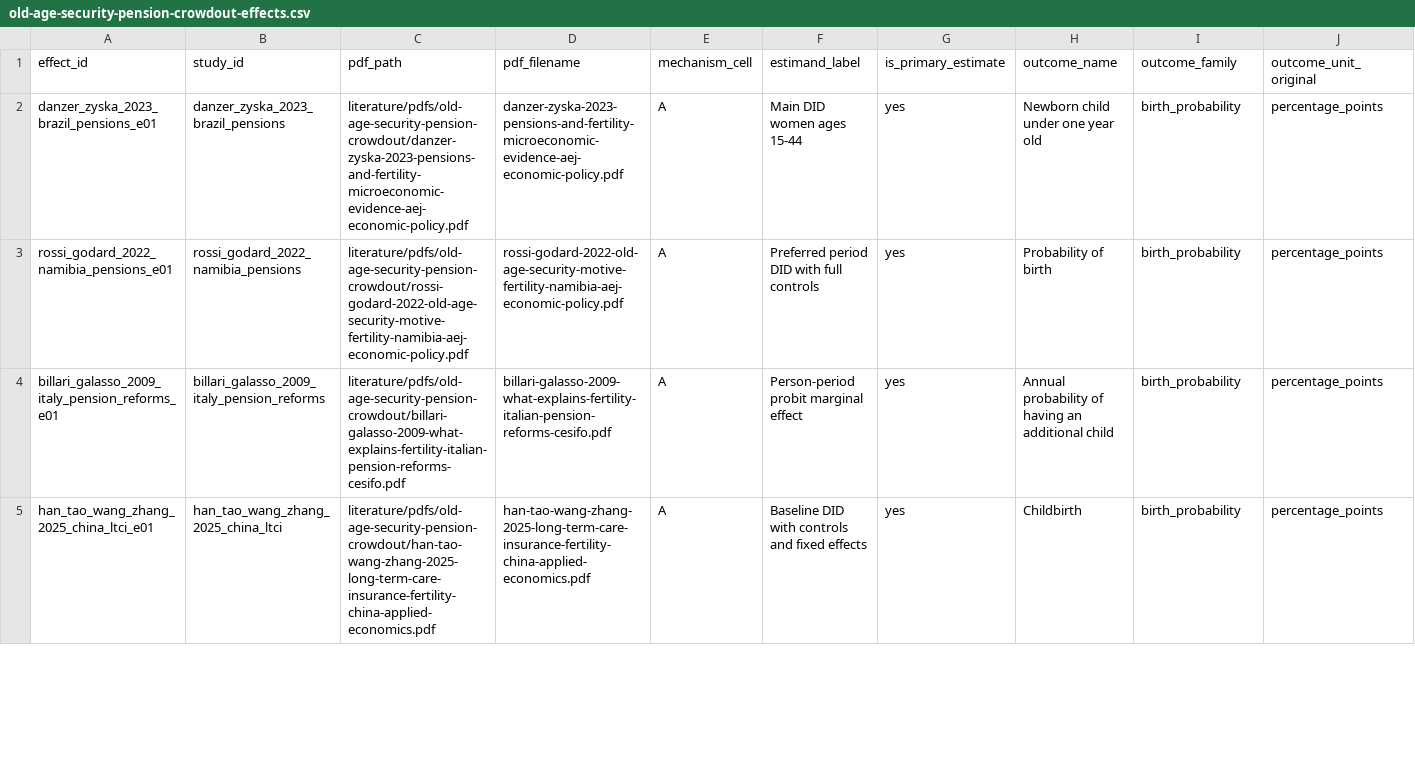
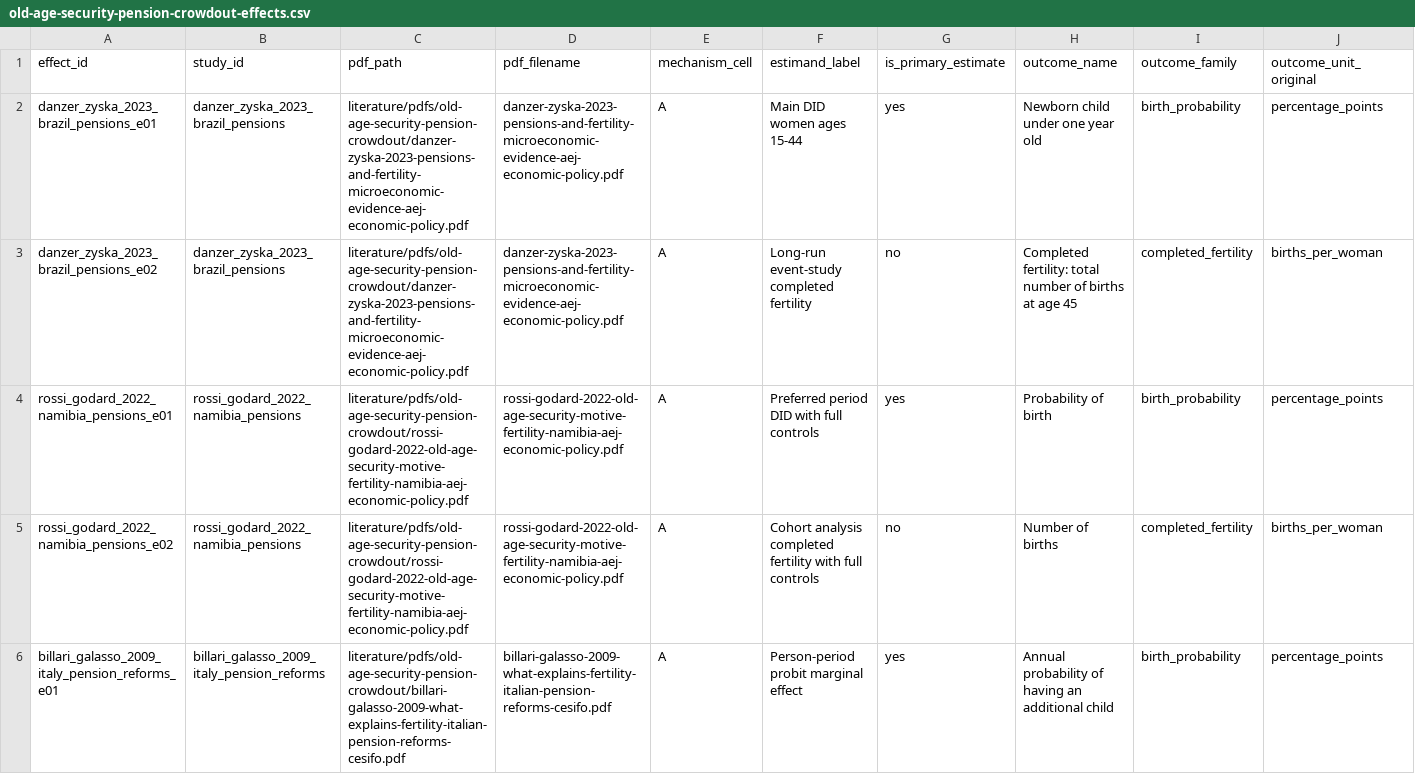
Before and after one commit to anup-malani/fertility-review-causes, a CSV file: extraction/old-age-security-pension-crowdout-effects.csv, drawn as a sheet; only a part is shown; the shorter side is filled out with more unchanged rows; rows hold the shown columns only; the diff covers the shown part only; the diff names each change by its address in the sheet, - before the commit and + after, or states it on an @@ line.

```diff
--- a/extraction/old-age-security-pension-crowdout-effects.csv
+++ b/extraction/old-age-security-pension-crowdout-effects.csv
+row 3: danzer_zyska_2023_brazil_pensions_e02 | danzer_zyska_2023_brazil_pensions | literature/pdfs/old-age-security-pension-crowdout/danzer-zyska-2023-pensions-and-fertility-microeconomic-evidence-aej-economic-policy.pdf | danzer-zyska-2023-pensions-and-fertility-microeconomic-evidence-aej-economic-policy.pdf | A | Long-run event-study completed fertility | no | Completed fertility: total number of births at age 45 | completed_fertility | births_per_woman
+row 5: rossi_godard_2022_namibia_pensions_e02 | rossi_godard_2022_namibia_pensions | literature/pdfs/old-age-security-pension-crowdout/rossi-godard-2022-old-age-security-motive-fertility-namibia-aej-economic-policy.pdf | rossi-godard-2022-old-age-security-motive-fertility-namibia-aej-economic-policy.pdf | A | Cohort analysis completed fertility with full controls | no | Number of births | completed_fertility | births_per_woman
```
Also changed, not shown: 4 added rows elsewhere in this file, output/figures/old-age-security-pension-crowdout-evidence-map.csv, output/old-age-security-pension-crowdout-effect-extraction-review.csv, 7 other files.
